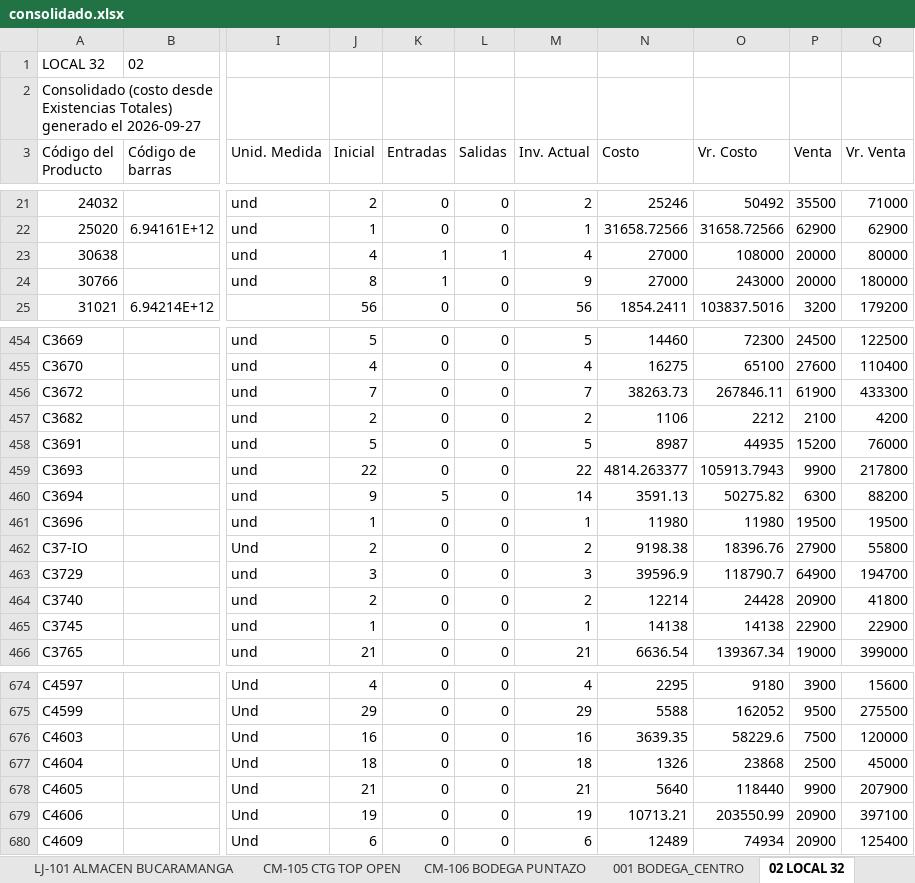
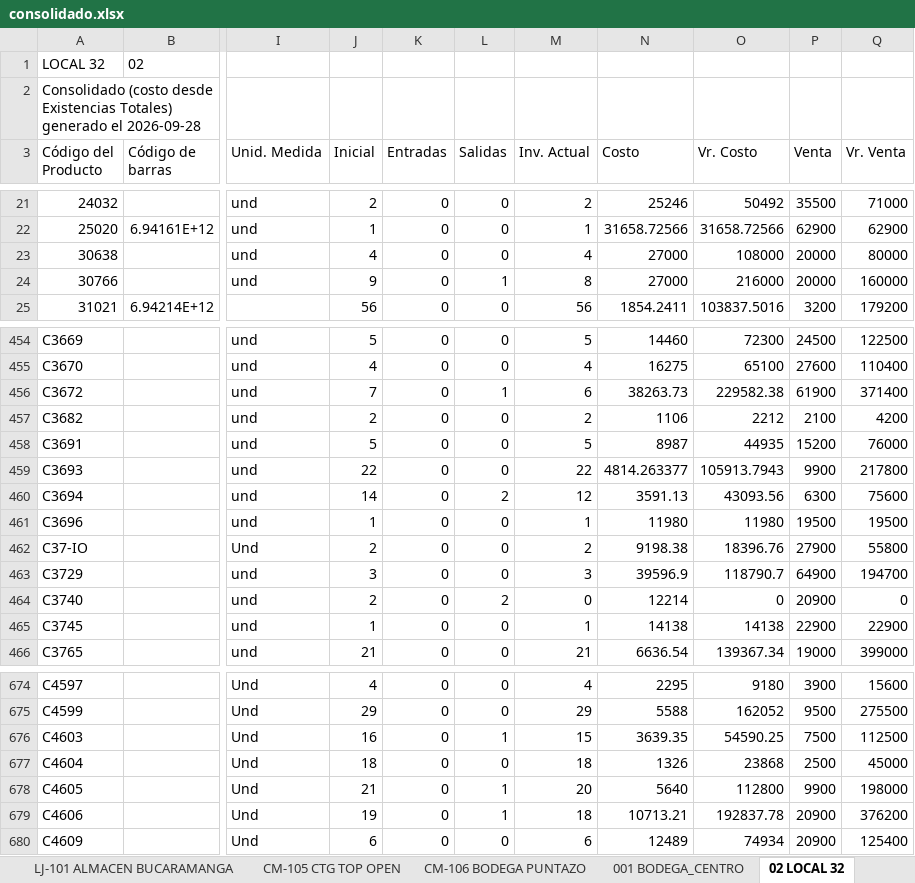
Before and after one commit to jeicardu03/vsummer-dashboard-toys, an Excel workbook: consolidado.xlsx, sheet 02 LOCAL 32, drawn as a sheet; only a part is shown, gaps mark what is left out; values as stored, in another font and other column widths than the file's, no borders; the diff covers the shown part only; the diff names each change by its address in the sheet, - before the commit and + after, or states it on an @@ line.

Commit message:
Actualizacion diaria del dashboard de inventarios

```diff
--- a/consolidado.xlsx (sheet 02 LOCAL 32)
+++ b/consolidado.xlsx (sheet 02 LOCAL 32)
-A2 (Código del Producto): …generado el 2026-09-27
+A2 (Código del Producto): …generado el 2026-09-28
-K23:K24 (Entradas): 1
+K23:K24 (Entradas): 0
-L23 (Salidas): 1
+L23 (Salidas): 0
-J24 (Inicial): 8
+J24 (Inicial): 9
-L24 (Salidas): 0
+L24 (Salidas): 1
-M24 (Inv. Actual): 9
+M24 (Inv. Actual): 8
-O24 (Vr. Costo): 243000
+O24 (Vr. Costo): 216000
-Q24 (Vr. Venta): 180000
+Q24 (Vr. Venta): 160000
-L456 (Salidas): 0
+L456 (Salidas): 1
-M456 (Inv. Actual): 7
+M456 (Inv. Actual): 6
-O456 (Vr. Costo): 267846.11
+O456 (Vr. Costo): 229582.38
-Q456 (Vr. Venta): 433300
+Q456 (Vr. Venta): 371400
-J460 (Inicial): 9
+J460 (Inicial): 14
-K460 (Entradas): 5
+K460 (Entradas): 0
-L460 (Salidas): 0
+L460 (Salidas): 2
-M460 (Inv. Actual): 14
+M460 (Inv. Actual): 12
-O460 (Vr. Costo): 50275.82
+O460 (Vr. Costo): 43093.56
-Q460 (Vr. Venta): 88200
+Q460 (Vr. Venta): 75600
-L464 (Salidas): 0
+L464 (Salidas): 2
-M464 (Inv. Actual): 2
+M464 (Inv. Actual): 0
-O464 (Vr. Costo): 24428
+O464 (Vr. Costo): 0
-Q464 (Vr. Venta): 41800
+Q464 (Vr. Venta): 0
-L676 (Salidas): 0
+L676 (Salidas): 1
-M676 (Inv. Actual): 16
+M676 (Inv. Actual): 15
-O676 (Vr. Costo): 58229.6
+O676 (Vr. Costo): 54590.25
-Q676 (Vr. Venta): 120000
+Q676 (Vr. Venta): 112500
-L678:L679 (Salidas): 0
+L678:L679 (Salidas): 1
-M678 (Inv. Actual): 21
+M678 (Inv. Actual): 20
-O678 (Vr. Costo): 118440
+O678 (Vr. Costo): 112800
-Q678 (Vr. Venta): 207900
+Q678 (Vr. Venta): 198000
-M679 (Inv. Actual): 19
+M679 (Inv. Actual): 18
-O679 (Vr. Costo): 203550.99
+O679 (Vr. Costo): 192837.78
-Q679 (Vr. Venta): 397100
+Q679 (Vr. Venta): 376200
```
Also changed, not shown: 128 edited cells elsewhere in this sheet, sheet 001 BODEGA_CENTRO, sheet 03 BODEGA AUXILIAR 32, sheet LJ-101 ALMACEN BUCARAMANGA, sheet CM-106 BODEGA PUNTAZO, sheet LJ-02 BODEGA CALI, sheet CM-03 BODEGA BOGOTA, 4 more sheets, bodegas/001.xlsx, bodegas/02.xlsx, 12 other files.
